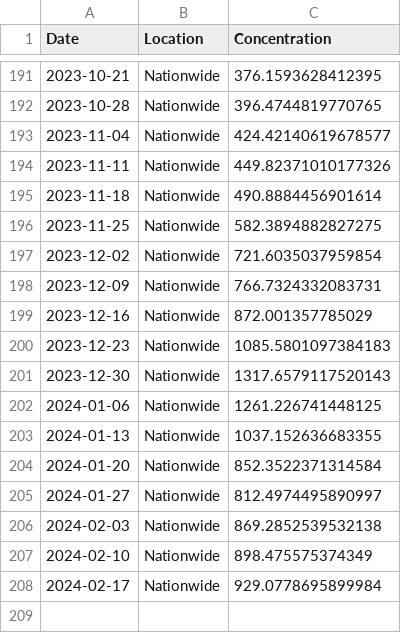
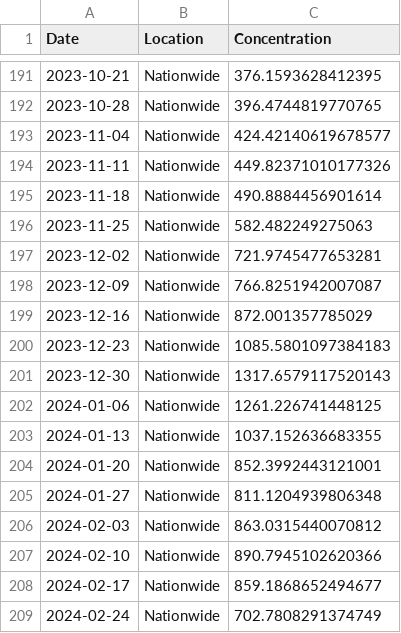
Before and after one commit to necsi/WHN-Wastewater-Code, a CSV file: US_Biobot.csv, drawn as a sheet; only a part is shown, gaps mark what is left out.

```diff
--- a/US_Biobot.csv
+++ b/US_Biobot.csv
@@ -195,5 +195,5 @@ Date,Location,Concentration
 2023-11-18,Nationwide,490.8884456901614
-2023-11-25,Nationwide,582.3894882827275
-2023-12-02,Nationwide,721.6035037959854
-2023-12-09,Nationwide,766.7324332083731
+2023-11-25,Nationwide,582.482249275063
+2023-12-02,Nationwide,721.9745477653281
+2023-12-09,Nationwide,766.8251942007087
 2023-12-16,Nationwide,872.001357785029
@@ -203,6 +203,7 @@ Date,Location,Concentration
 2024-01-13,Nationwide,1037.152636683355
-2024-01-20,Nationwide,852.3522371314584
-2024-01-27,Nationwide,812.4974495890997
-2024-02-03,Nationwide,869.2852539532138
-2024-02-10,Nationwide,898.475575374349
-2024-02-17,Nationwide,929.0778695899984
+2024-01-20,Nationwide,852.3992443121001
+2024-01-27,Nationwide,811.1204939806348
+2024-02-03,Nationwide,863.0315440070812
+2024-02-10,Nationwide,890.7945102620366
+2024-02-17,Nationwide,859.1868652494677
+2024-02-24,Nationwide,702.7808291374749
```
Also changed, not shown: 3 other files.
